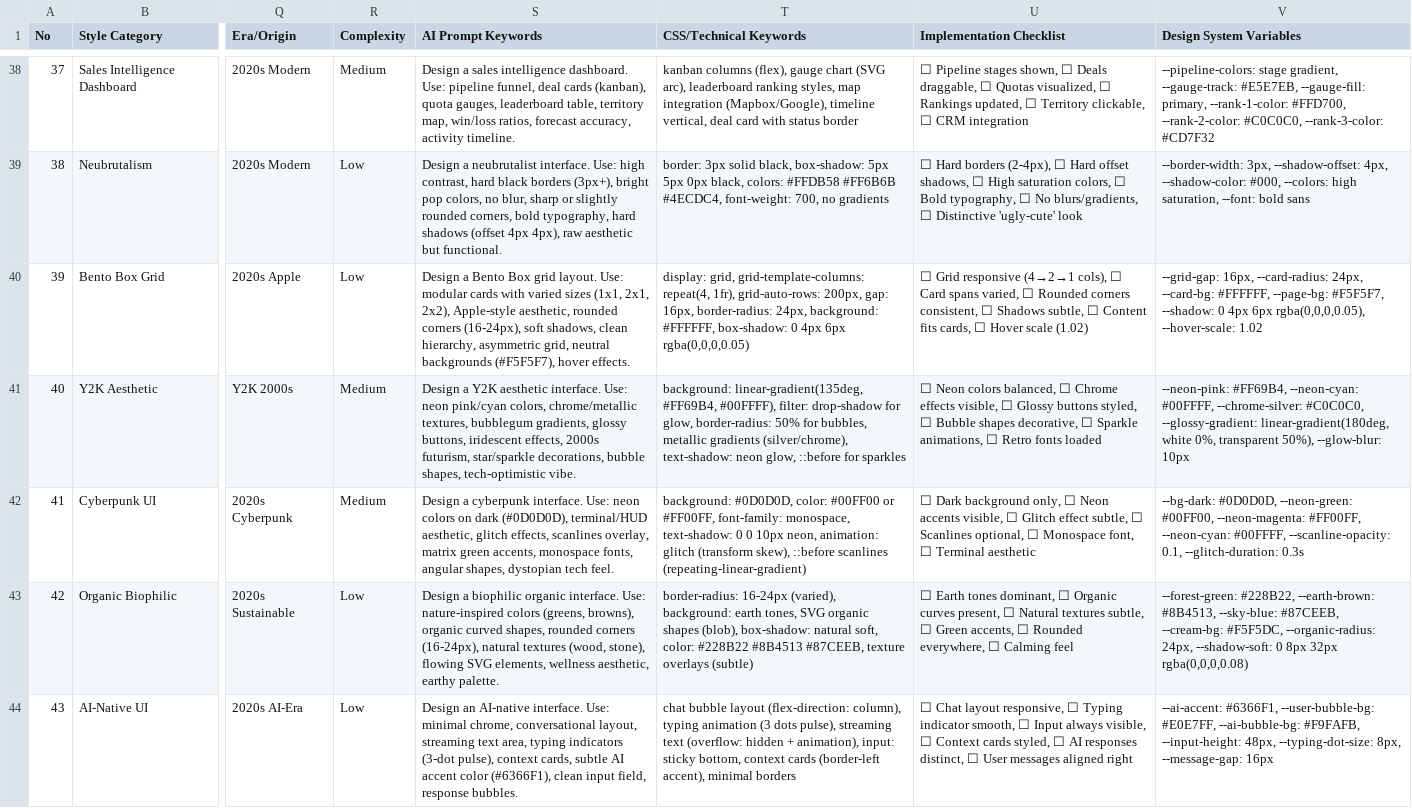
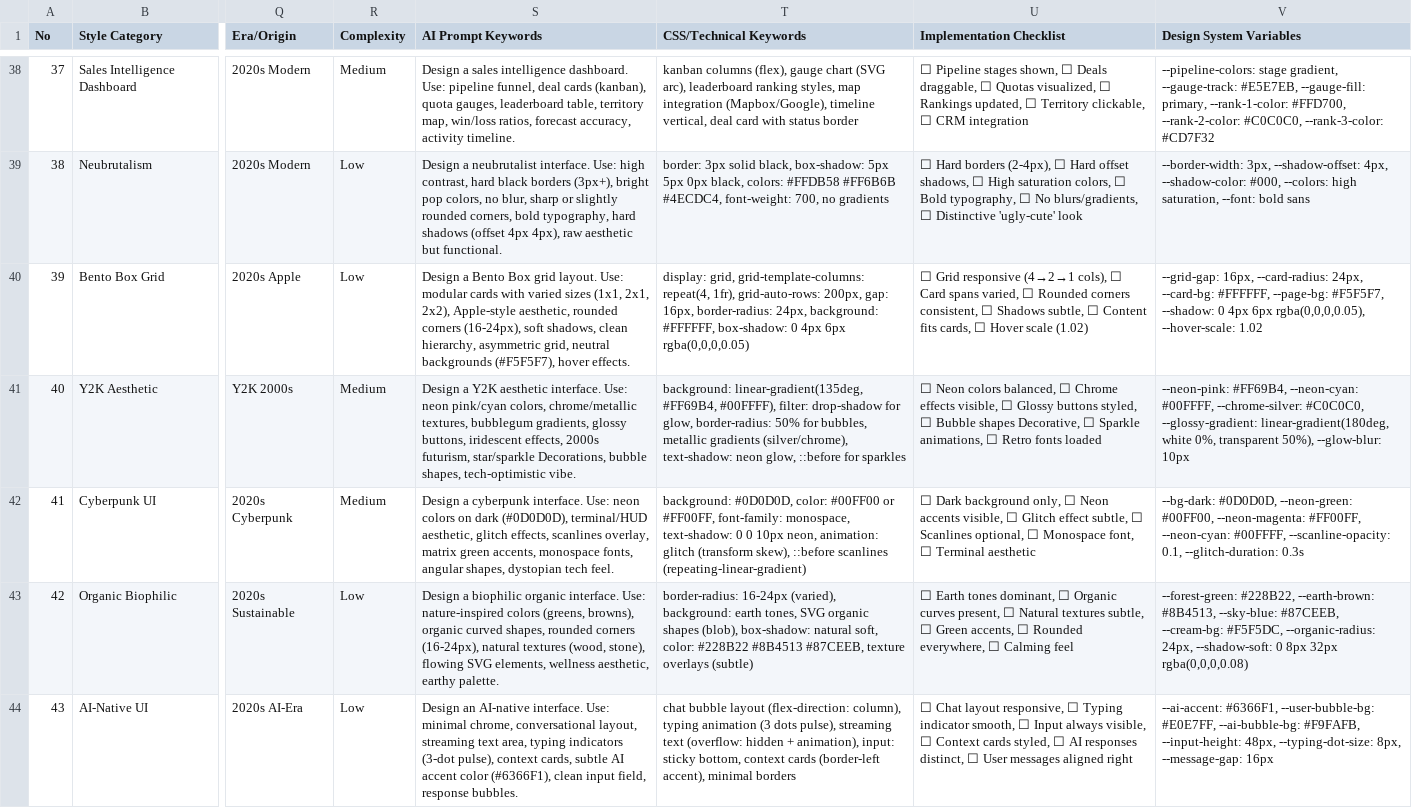
Before and after one commit to naresh-kumar28/mokup, a CSV file: .agent/skills/ui-ux-pro-max/data/styles.csv, drawn as a sheet; only a part is shown, gaps mark what is left out; the diff covers the shown part only; the diff names each change by its address in the sheet, - before the commit and + after, or states it on an @@ line.

```diff
--- a/.agent/skills/ui-ux-pro-max/data/styles.csv
+++ b/.agent/skills/ui-ux-pro-max/data/styles.csv
-S41 (AI Prompt Keywords): …futurism, star/sparkle decorations, bubble shapes,…
+S41 (AI Prompt Keywords): …futurism, star/sparkle Decorations, bubble shapes,…
-U41 (Implementation Checklist): …Bubble shapes decorative, ☐ Sparkle…
+U41 (Implementation Checklist): …Bubble shapes Decorative, ☐ Sparkle…
```
Also changed, not shown: 10 edited cells elsewhere in this file, .agent/skills/ui-ux-pro-max/data/colors.csv, .agent/skills/ui-ux-pro-max/data/products.csv, 18 other files.
